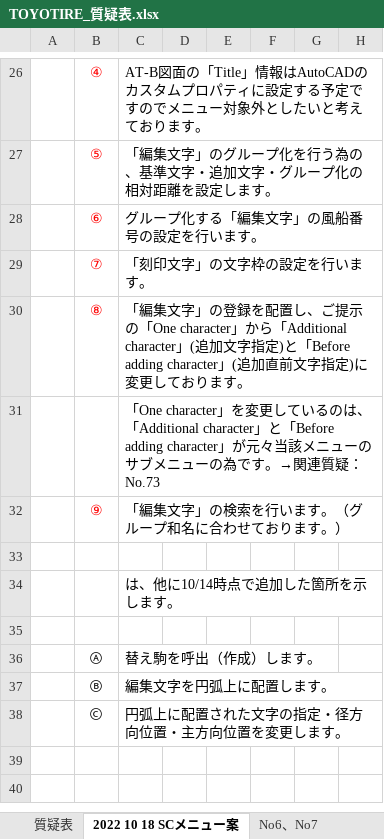
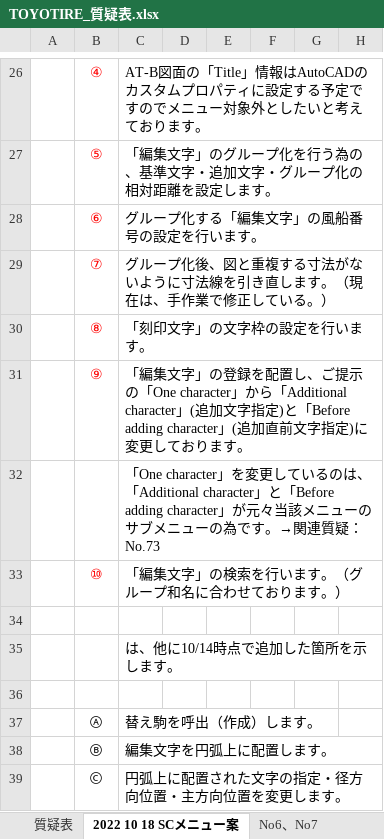
Before and after one commit to ichiro-uehara/TOYOTIRE_BRAND, an Excel workbook: 質疑表/TOYOTIRE_質疑表.xlsx, sheet 2022 10 18 SCメニュー案, drawn as a sheet; only a part is shown, gaps mark what is left out; the shorter side is filled out with more unchanged rows; values as stored, in another font and other column widths than the file's, no borders; charts and pictures not drawn; addresses are those after the commit; rows hold the shown columns only; the diff names each change by its address in the sheet, - before the commit and + after, or states it on an @@ line.

Commit message:
[update] 円弧配列のメニュー変更。

```diff
--- a/質疑表/TOYOTIRE_質疑表.xlsx (sheet 2022 10 18 SCメニュー案)
+++ b/質疑表/TOYOTIRE_質疑表.xlsx (sheet 2022 10 18 SCメニュー案)
-C29: 「刻印文字」の文字枠の設定を行います。
+C29: グループ化後、図と重複する寸法がないように寸法線を引き直します。（現在は、手作業で修正している。）
-C30: 「編集文字」の登録を配置し、ご提示の「One character」から「Additional character」(追加文字指定)と「Before adding character」(追加直前文字指定)に変更しております。
+C30: 「刻印文字」の文字枠の設定を行います。
+row 31:  | ⑨ | 「編集文字」の登録を配置し、ご提示の「One character」から「Additional character」(追加文字指定)と「Before adding character」(追加直前文字指定)に変更しております。
-B33: ⑨
+B33: ⑩
```
Also changed, not shown: charts or pictures.
